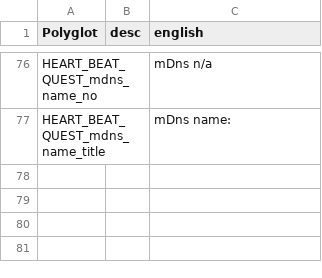
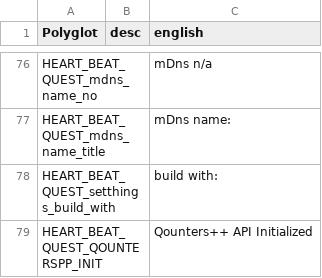
Before and after one commit to Cathgao/HeartBeatQuest, a CSV file: assets/HeartBeatQuest.csv, drawn as a sheet; only a part is shown, gaps mark what is left out; the diff names each change by its address in the sheet, - before the commit and + after, or states it on an @@ line.

```diff
--- a/assets/HeartBeatQuest.csv
+++ b/assets/HeartBeatQuest.csv
+row 78: HEART_BEAT_QUEST_setthings_build_with |  | build with:
+row 79: HEART_BEAT_QUEST_QOUNTERSPP_INIT |  | Qounters++ API Initialized
```
Also changed, not shown: 1 other file.
